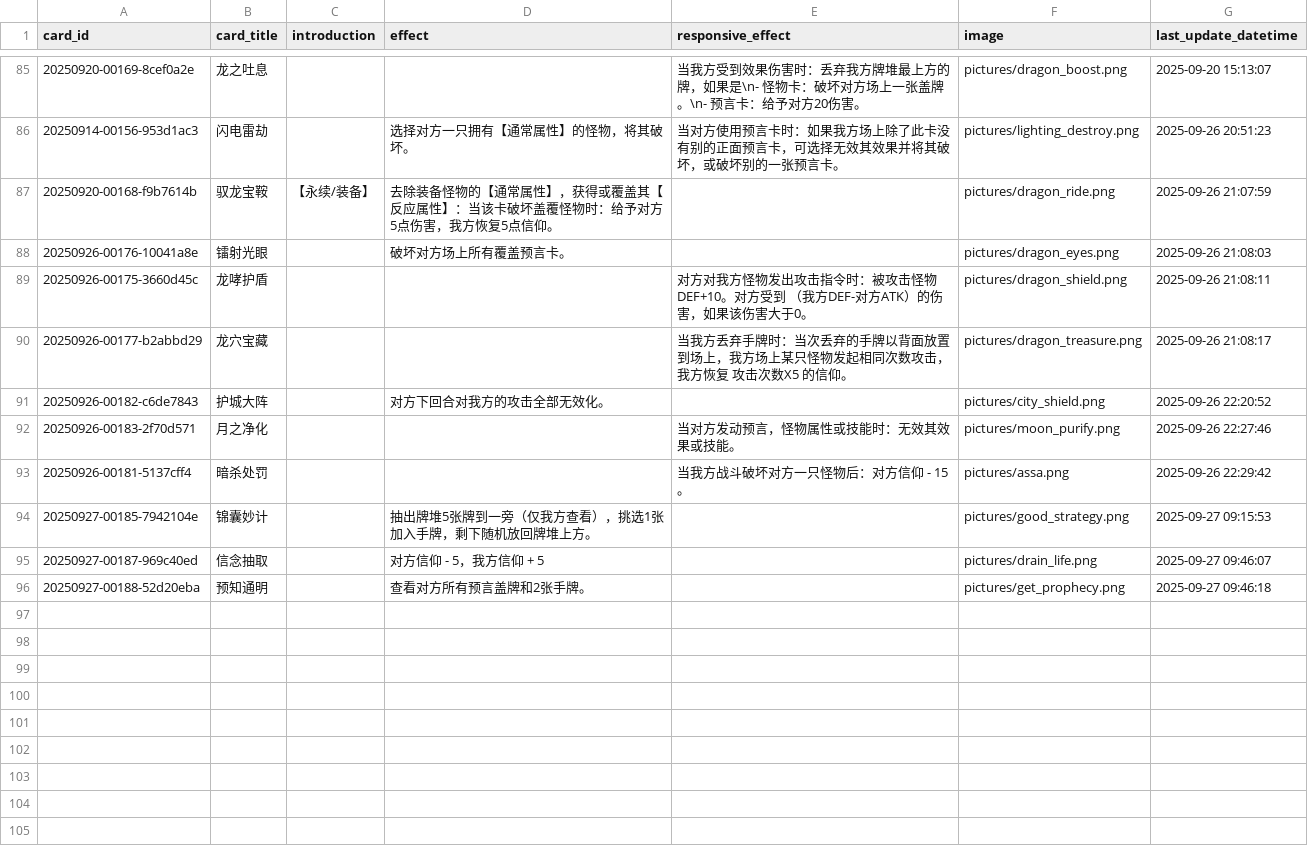
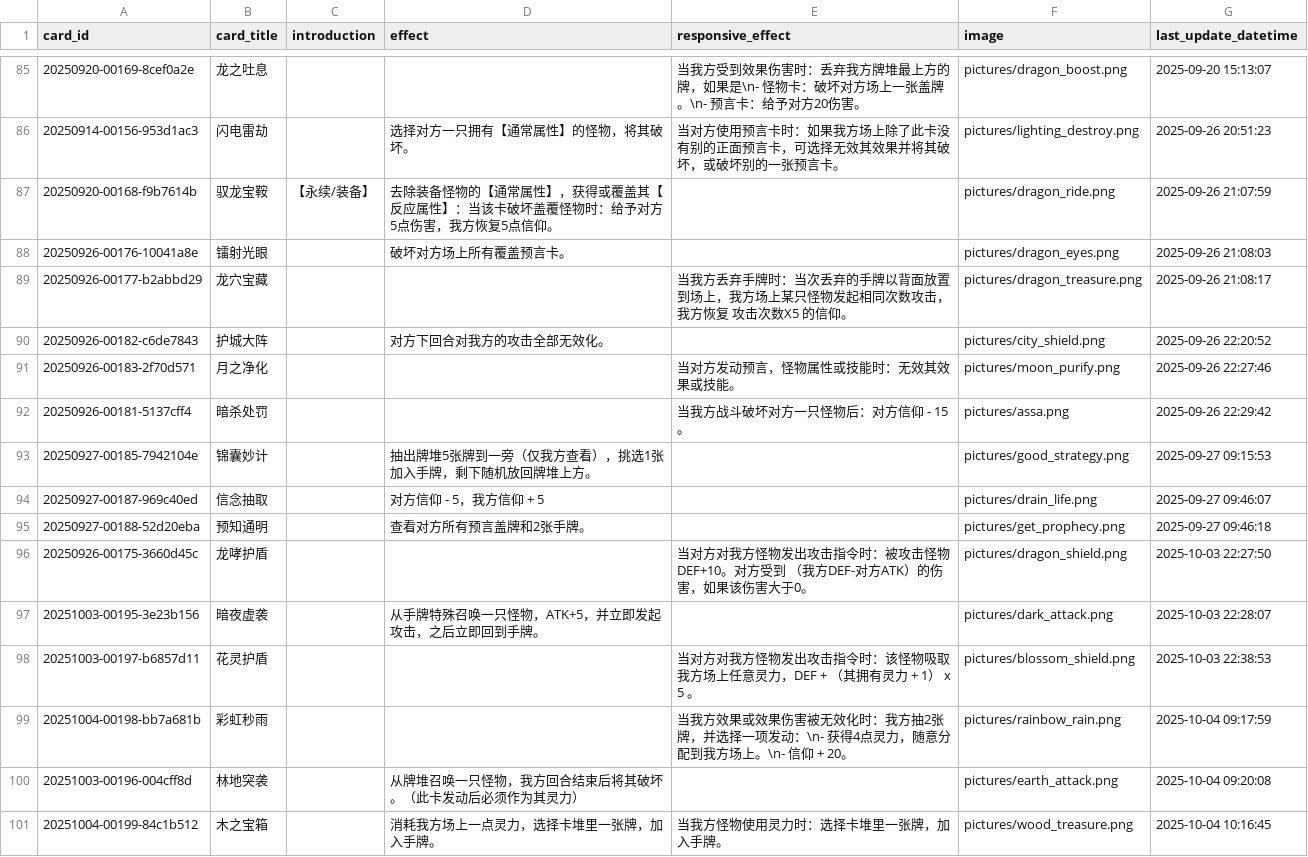
Before and after one commit to Apollo1840/BoardGame, a CSV file: GemuLand/prophecy_cards.csv, drawn as a sheet; only a part is shown, gaps mark what is left out.

```diff
--- a/GemuLand/prophecy_cards.csv
+++ b/GemuLand/prophecy_cards.csv
@@ -88,3 +88,2 @@ card_id|card_title|introduction|effect|responsive_effect|image|last_update_datet
 20250926-00176-10041a8e|镭射光眼||破坏对方场上所有覆盖预言卡。||pictures/dragon_eyes.png|2025-09-26 21:08:03
-20250926-00175-3660d45c|龙哮护盾|||对方对我方怪物发出攻击指令时：被攻击怪物DEF+10。对方受到 （我方DEF-对方ATK）的伤害，如果该伤害大于0。|pictures/dragon_shield.png|2025-09-26 21:08:11
 20250926-00177-b2abbd29|龙穴宝藏|||当我方丢弃手牌时：当次丢弃的手牌以背面放置到场上，我方场上某只怪物发起相同次数攻击，我方恢复 攻击次数X5 的信仰。|pictures/dragon_treasure.png|2025-09-26 21:08:17
@@ -96 +95,7 @@ card_id|card_title|introduction|effect|responsive_effect|image|last_update_datet
 20250927-00188-52d20eba|预知通明||查看对方所有预言盖牌和2张手牌。||pictures/get_prophecy.png|2025-09-27 09:46:18
+20250926-00175-3660d45c|龙哮护盾|||当对方对我方怪物发出攻击指令时：被攻击怪物DEF+10。对方受到 （我方DEF-对方ATK）的伤害，如果该伤害大于0。|pictures/dragon_shield.png|2025-10-03 22:27:50
+20251003-00195-3e23b156|暗夜虚袭||从手牌特殊召唤一只怪物，ATK+5，并立即发起攻击，之后立即回到手牌。||pictures/dark_attack.png|2025-10-03 22:28:07
+20251003-00197-b6857d11|花灵护盾|||当对方对我方怪物发出攻击指令时：该怪物吸取我方场上任意灵力，DEF + （其拥有灵力 + 1） x 5 。|pictures/blossom_shield.png|2025-10-03 22:38:53
+20251004-00198-bb7a681b|彩虹秒雨|||当我方效果或效果伤害被无效化时：我方抽2张牌，并选择一项发动：\n- 获得4点灵力，随意分配到我方场上。\n- 信仰 + 20。|pictures/rainbow_rain.png|2025-10-04 09:17:59
+20251003-00196-004cff8d|林地突袭||从牌堆召唤一只怪物，我方回合结束后将其破坏。（此卡发动后必须作为其灵力）||pictures/earth_attack.png|2025-10-04 09:20:08
+20251004-00199-84c1b512|木之宝箱||消耗我方场上一点灵力，选择卡堆里一张牌，加入手牌。|当我方怪物使用灵力时：选择卡堆里一张牌，加入手牌。|pictures/wood_treasure.png|2025-10-04 10:16:45
```
Also changed, not shown: GemuLand/monster_cards.csv, GemuLand/monster_cards_en.csv, 1 other file.
